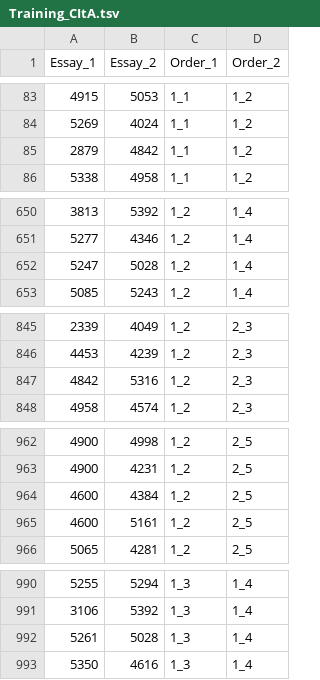
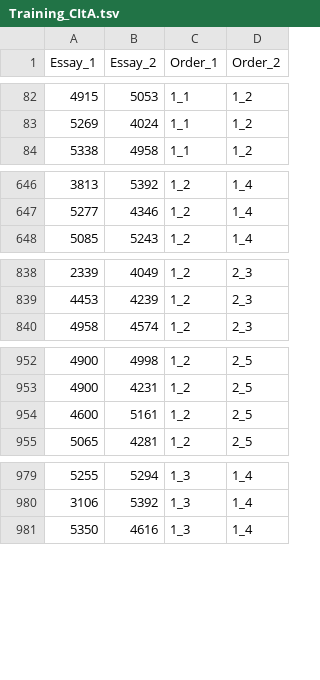
Before and after one commit to bot-zen/2023-langlearn_at_evalita, a TSV file: data/raw/LangLearn_Training_Data/CItA/Training_CItA.tsv, drawn as a sheet; only a part is shown, gaps mark what is left out; the diff covers the shown part only.

```diff
--- a/data/raw/LangLearn_Training_Data/CItA/Training_CItA.tsv
+++ b/data/raw/LangLearn_Training_Data/CItA/Training_CItA.tsv
@@ -84,3 +83,2 @@ Essay_1	Essay_2	Order_1	Order_2
 5269	4024	1_1	1_2
-2879	4842	1_1	1_2
 5338	4958	1_1	1_2
@@ -651,3 +647,2 @@ Essay_1	Essay_2	Order_1	Order_2
 5277	4346	1_2	1_4
-5247	5028	1_2	1_4
 5085	5243	1_2	1_4
@@ -846,3 +839,2 @@ Essay_1	Essay_2	Order_1	Order_2
 4453	4239	1_2	2_3
-4842	5316	1_2	2_3
 4958	4574	1_2	2_3
@@ -963,3 +953,2 @@ Essay_1	Essay_2	Order_1	Order_2
 4900	4231	1_2	2_5
-4600	4384	1_2	2_5
 4600	5161	1_2	2_5
@@ -991,3 +980,2 @@ Essay_1	Essay_2	Order_1	Order_2
 3106	5392	1_3	1_4
-5261	5028	1_3	1_4
 5350	4616	1_3	1_4
```
Also changed, not shown: 23 removed rows elsewhere in this file, 1 other file.
